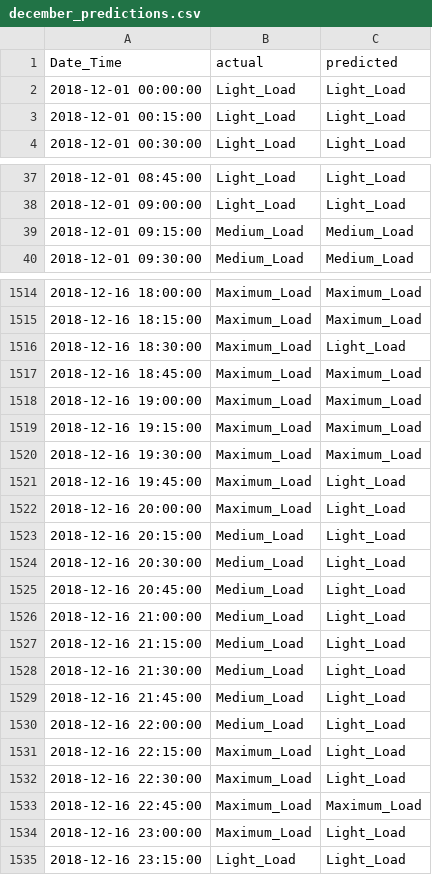
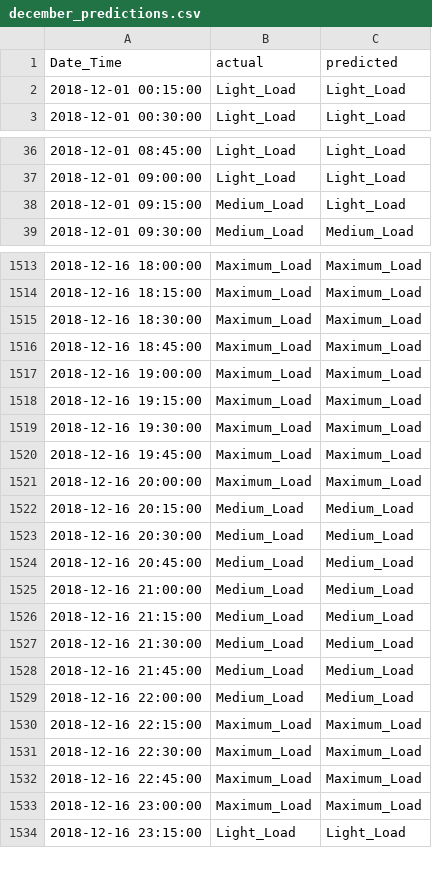
Before and after one commit to AbhiramJayasankar/power-load-type-classification, a CSV file: outputs/december_predictions.csv, drawn as a sheet; only a part is shown, gaps mark what is left out; the diff covers the shown part only.

```diff
--- a/outputs/december_predictions.csv
+++ b/outputs/december_predictions.csv
@@ -1,3 +1,2 @@
 Date_Time,actual,predicted
-2018-12-01 00:00:00,Light_Load,Light_Load
 2018-12-01 00:15:00,Light_Load,Light_Load
@@ -38,3 +37,3 @@ Date_Time,actual,predicted
 2018-12-01 09:00:00,Light_Load,Light_Load
-2018-12-01 09:15:00,Medium_Load,Medium_Load
+2018-12-01 09:15:00,Medium_Load,Light_Load
 2018-12-01 09:30:00,Medium_Load,Medium_Load
@@ -1515,3 +1514,3 @@ Date_Time,actual,predicted
 2018-12-16 18:15:00,Maximum_Load,Maximum_Load
-2018-12-16 18:30:00,Maximum_Load,Light_Load
+2018-12-16 18:30:00,Maximum_Load,Maximum_Load
 2018-12-16 18:45:00,Maximum_Load,Maximum_Load
@@ -1520,16 +1519,16 @@ Date_Time,actual,predicted
 2018-12-16 19:30:00,Maximum_Load,Maximum_Load
-2018-12-16 19:45:00,Maximum_Load,Light_Load
-2018-12-16 20:00:00,Maximum_Load,Light_Load
-2018-12-16 20:15:00,Medium_Load,Light_Load
-2018-12-16 20:30:00,Medium_Load,Light_Load
-2018-12-16 20:45:00,Medium_Load,Light_Load
-2018-12-16 21:00:00,Medium_Load,Light_Load
-2018-12-16 21:15:00,Medium_Load,Light_Load
-2018-12-16 21:30:00,Medium_Load,Light_Load
-2018-12-16 21:45:00,Medium_Load,Light_Load
-2018-12-16 22:00:00,Medium_Load,Light_Load
-2018-12-16 22:15:00,Maximum_Load,Light_Load
-2018-12-16 22:30:00,Maximum_Load,Light_Load
+2018-12-16 19:45:00,Maximum_Load,Maximum_Load
+2018-12-16 20:00:00,Maximum_Load,Maximum_Load
+2018-12-16 20:15:00,Medium_Load,Medium_Load
+2018-12-16 20:30:00,Medium_Load,Medium_Load
+2018-12-16 20:45:00,Medium_Load,Medium_Load
+2018-12-16 21:00:00,Medium_Load,Medium_Load
+2018-12-16 21:15:00,Medium_Load,Medium_Load
+2018-12-16 21:30:00,Medium_Load,Medium_Load
+2018-12-16 21:45:00,Medium_Load,Medium_Load
+2018-12-16 22:00:00,Medium_Load,Medium_Load
+2018-12-16 22:15:00,Maximum_Load,Maximum_Load
+2018-12-16 22:30:00,Maximum_Load,Maximum_Load
 2018-12-16 22:45:00,Maximum_Load,Maximum_Load
-2018-12-16 23:00:00,Maximum_Load,Light_Load
+2018-12-16 23:00:00,Maximum_Load,Maximum_Load
 2018-12-16 23:15:00,Light_Load,Light_Load
```
Also changed, not shown: 1 added row and 112 edited cells elsewhere in this file, 3 other files.
